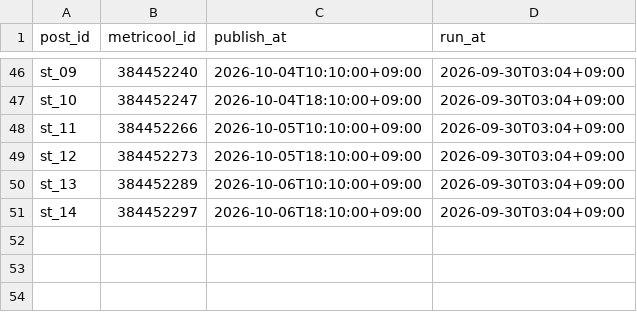
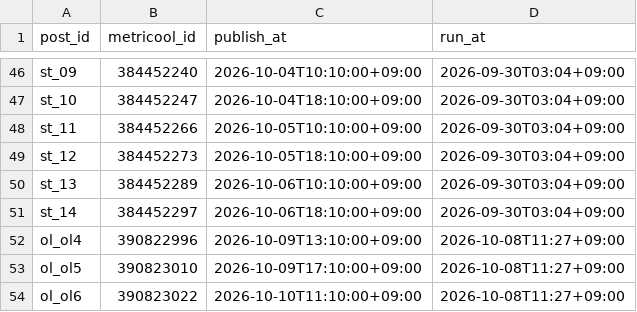
Before and after one commit to forhmco/lifeed-media, a TSV file: scheduled.tsv, drawn as a sheet; only a part is shown, gaps mark what is left out.

```diff
--- a/scheduled.tsv
+++ b/scheduled.tsv
@@ -51 +51,4 @@ st_13	384452289	2026-10-06T10:10:00+09:00	2026-09-30T03:04+09:00
 st_14	384452297	2026-10-06T18:10:00+09:00	2026-09-30T03:04+09:00
+ol_ol4	390822996	2026-10-09T13:10:00+09:00	2026-10-08T11:27+09:00
+ol_ol5	390823010	2026-10-09T17:10:00+09:00	2026-10-08T11:27+09:00
+ol_ol6	390823022	2026-10-10T11:10:00+09:00	2026-10-08T11:27+09:00
```
Also changed, not shown: 3 other files.
